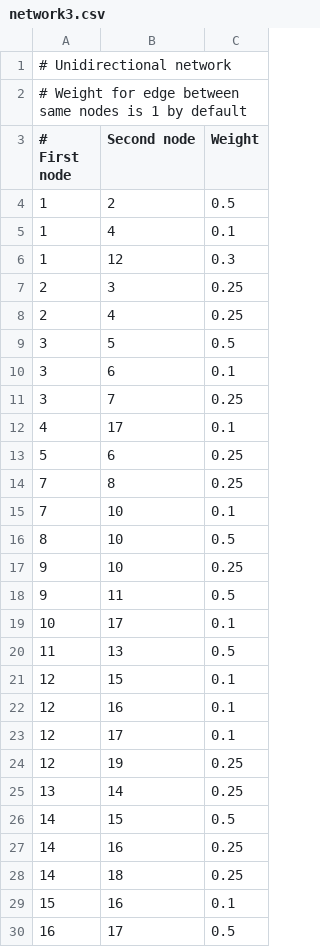
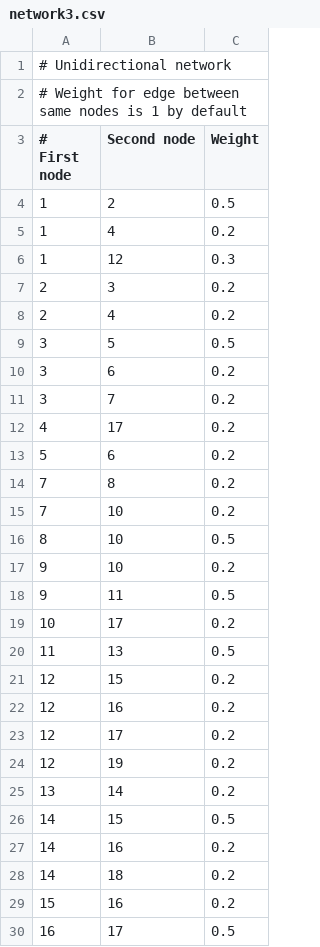
Before and after one commit to tpetaja1/tvgl, a CSV file: networks/network3.csv, drawn as a sheet; only a part is shown; the diff covers the shown part only.

```diff
--- a/networks/network3.csv
+++ b/networks/network3.csv
@@ -4,27 +4,27 @@
 1,2,0.5
-1,4,0.1
+1,4,0.2
 1,12,0.3
-2,3,0.25
-2,4,0.25
+2,3,0.2
+2,4,0.2
 3,5,0.5
-3,6,0.1
-3,7,0.25
-4,17,0.1
-5,6,0.25
-7,8,0.25
-7,10,0.1
+3,6,0.2
+3,7,0.2
+4,17,0.2
+5,6,0.2
+7,8,0.2
+7,10,0.2
 8,10,0.5
-9,10,0.25
+9,10,0.2
 9,11,0.5
-10,17,0.1
+10,17,0.2
 11,13,0.5
-12,15,0.1
-12,16,0.1
-12,17,0.1
-12,19,0.25
-13,14,0.25
+12,15,0.2
+12,16,0.2
+12,17,0.2
+12,19,0.2
+13,14,0.2
 14,15,0.5
-14,16,0.25
-14,18,0.25
-15,16,0.1
+14,16,0.2
+14,18,0.2
+15,16,0.2
 16,17,0.5
```
Also changed, not shown: 2 edited cells elsewhere in this file, networks/network1.csv, networks/network2.csv, 3 other files.
